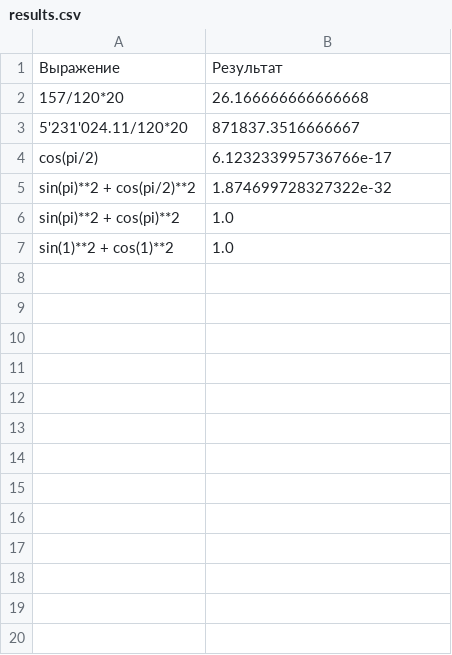
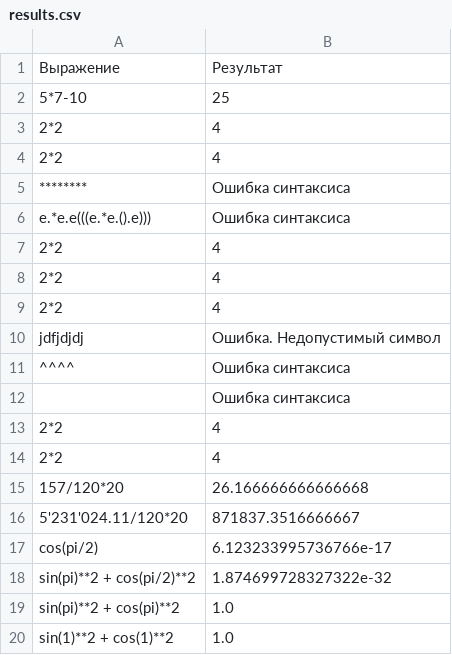
Before and after one commit to LeonidBolshakov/Calc, a CSV file: results.csv, drawn as a sheet; the diff names each change by its address in the sheet, - before the commit and + after, or states it on an @@ line.

```diff
--- a/results.csv
+++ b/results.csv
+row 2: 5*7-10 | 25
+row 3: 2*2 | 4
+row 4: 2*2 | 4
+row 5: ******** | Ошибка синтаксиса
+row 6: e.*e.e(((e.*e.().e))) | Ошибка синтаксиса
+row 7: 2*2 | 4
+row 8: 2*2 | 4
+row 9: 2*2 | 4
+row 10: jdfjdjdj | Ошибка. Недопустимый символ
+row 11: ^^^^ | Ошибка синтаксиса
+row 12:  | Ошибка синтаксиса
+row 13: 2*2 | 4
+row 14: 2*2 | 4
```
Also changed, not shown: 3 other files.
